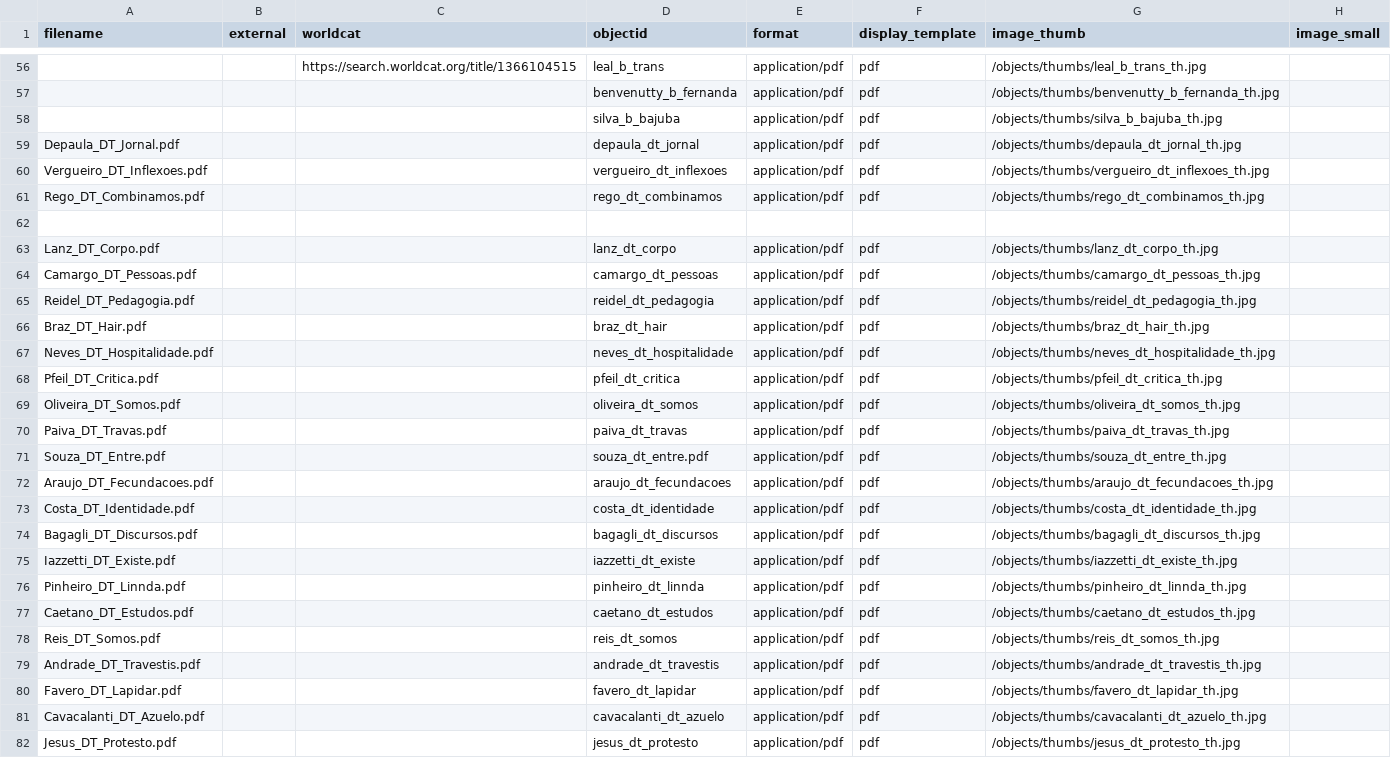
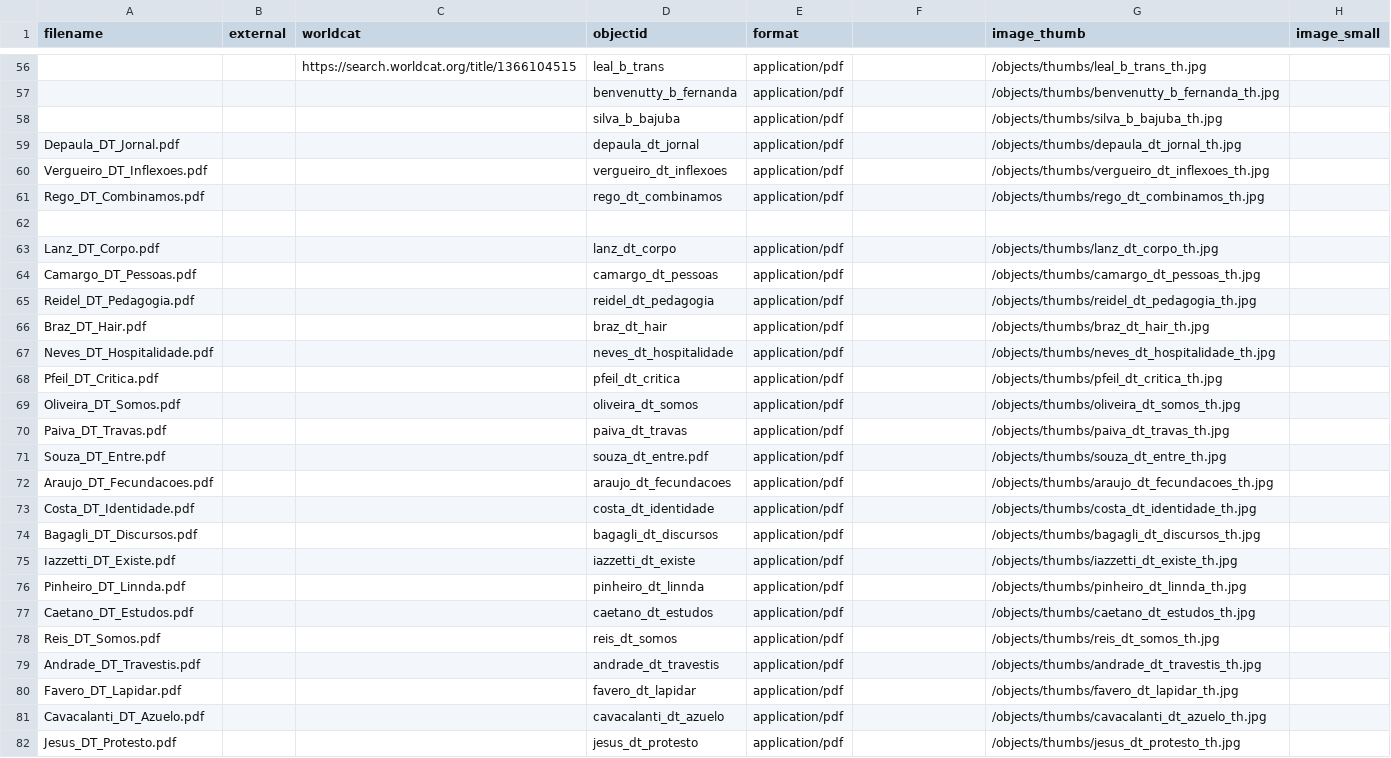
Before and after one commit to kam535/biblitrans, a CSV file: _data/metadata.csv, drawn as a sheet; only a part is shown, gaps mark what is left out; the diff covers the shown part only; the diff names each change by its address in the sheet, - before the commit and + after, or states it on an @@ line.

```diff
--- a/_data/metadata.csv
+++ b/_data/metadata.csv
-F1: display_template
+F1: (empty)
-F56:F61: pdf
+F56:F61: (empty)
-F63:F82: pdf
+F63:F82: (empty)
```
Also changed, not shown: 58 edited cells elsewhere in this file, 1 other file.
